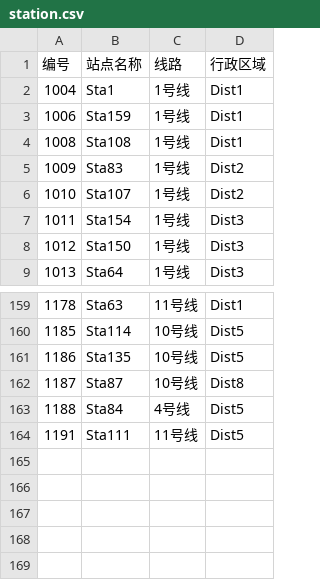
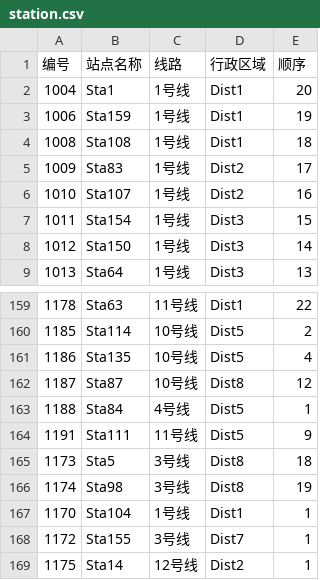
Before and after one commit to GalliumWang/fwwb2021-data-api, a CSV file: data/station.csv, drawn as a sheet; only a part is shown, gaps mark what is left out; the diff names each change by its address in the sheet, - before the commit and + after, or states it on an @@ line.

Commit message:
update station data and relative api

```diff
--- a/data/station.csv
+++ b/data/station.csv
+column E (顺序), rows 2-9: 20 | 19 | 18 | 17 | 16 | 15 | 14 | 13; rows 159-164: 22 | 2 | 4 | 12 | 1 | 9
+row 165: 1173 | Sta5 | 3号线 | Dist8 | 18
+row 166: 1174 | Sta98 | 3号线 | Dist8 | 19
+row 167: 1170 | Sta104 | 1号线 | Dist1 | 1
+row 168: 1172 | Sta155 | 3号线 | Dist7 | 1
+row 169: 1175 | Sta14 | 12号线 | Dist2 | 1
```
Also changed, not shown: data/workdays2020.csv, 5 other files.
